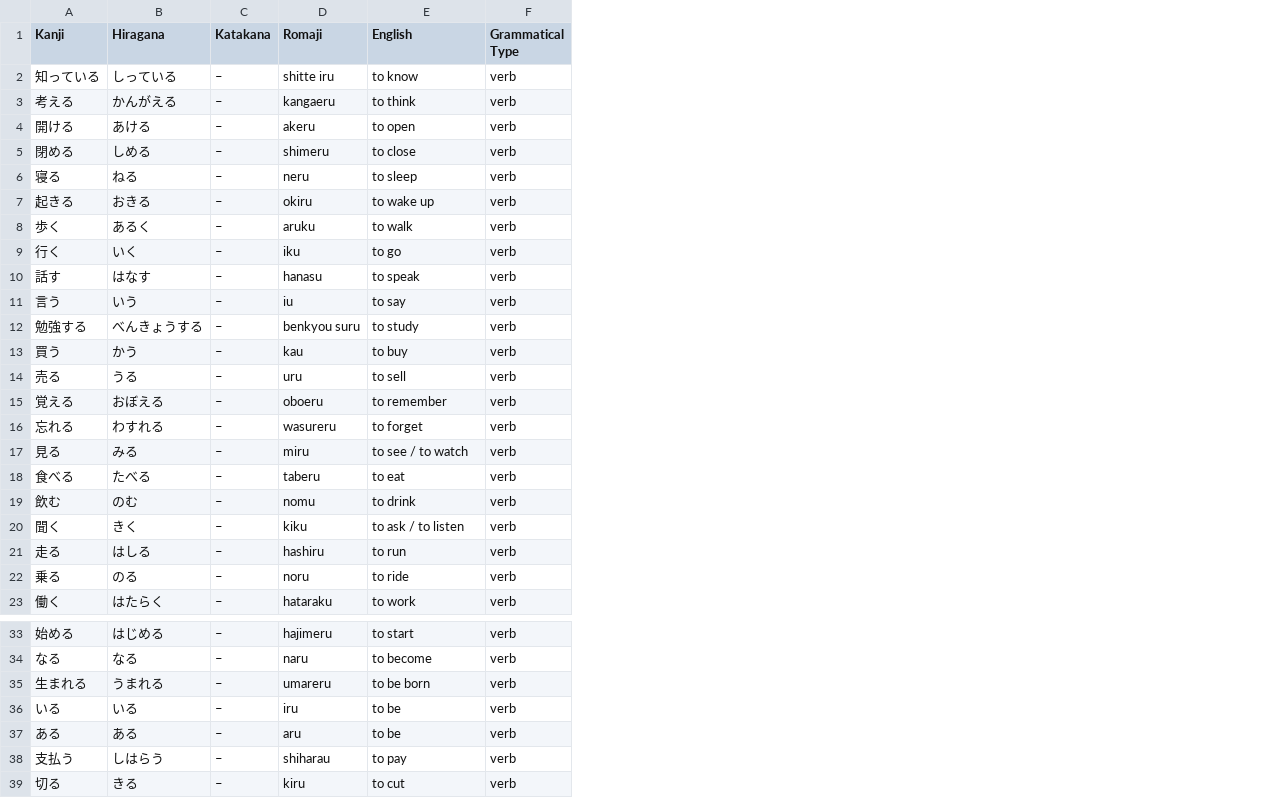
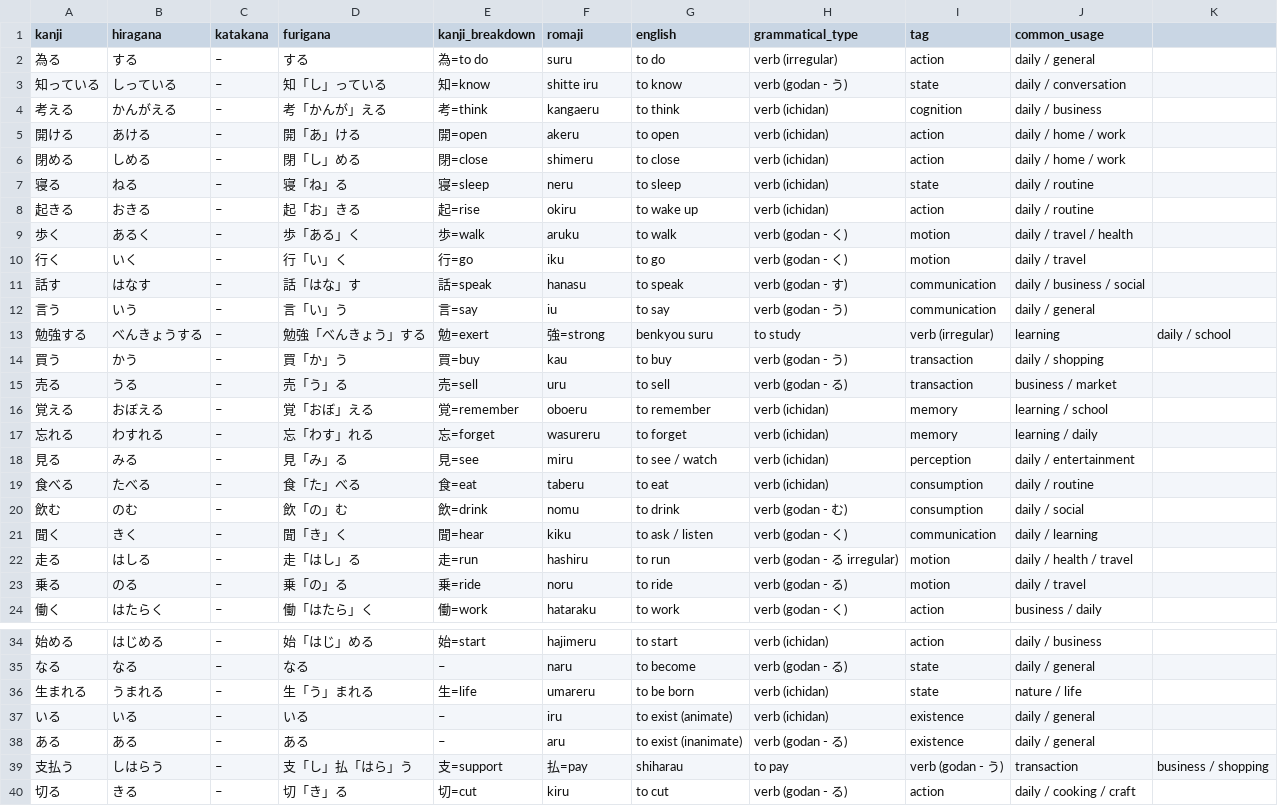
Before and after one commit to rfelixmg/benky-fy, a CSV file: datum/verbs.csv, drawn as a sheet; only a part is shown, gaps mark what is left out; removed rows and columns are numbered as before the commit, all else as after; the diff covers the shown part only; the diff names each change by its address in the sheet, - before the commit and + after, or states it on an @@ line.

```diff
--- a/datum/verbs.csv
+++ b/datum/verbs.csv
+column D (furigana), rows 3-24: 知「し」っている | 考「かんが」える | 開「あ」ける | 閉「し」める | 寝「ね」る | 起「お」きる | 歩「ある」く | 行「い」く | 話「はな」す | 言「い」う | 勉強「べんきょう」する | 買「か」う | 売「う」る | 覚「おぼ」える | 忘「わす」れる | 見「み」る | 食「た」べる | 飲「の」む | 聞「き」く | 走「はし」る | 乗「の」る | 働「はたら」く; rows 34-40: 始「はじ」める | なる | 生「う」まれる | いる | ある | 支「し」払「はら」う | 切「き」る
+column E (kanji_breakdown), rows 3-24: 知=know | 考=think | 開=open | 閉=close | 寝=sleep | 起=rise | 歩=walk | 行=go | 話=speak | 言=say | 勉=exert | 買=buy | 売=sell | 覚=remember | 忘=forget | 見=see | 食=eat | 飲=drink | 聞=hear | 走=run | 乗=ride | 働=work; rows 34-40: 始=start | – | 生=life | – | – | 支=support | 切=cut
-column F (Grammatical Type), rows 2-23: all verb; rows 33-39: all verb
+column H (grammatical_type), rows 3-24: verb (godan - う) | verb (ichidan) | verb (ichidan) | verb (ichidan) | verb (ichidan) | verb (ichidan) | verb (godan - く) | verb (godan - く) | verb (godan - す) | verb (godan - う) | to study | verb (godan - う) | verb (godan - る) | verb (ichidan) | verb (ichidan) | verb (ichidan) | verb (ichidan) | verb (godan - む) | verb (godan - く) | verb (godan - る irregular) | verb (godan - る) | verb (godan - く); rows 34-40: verb (ichidan) | verb (godan - る) | verb (ichidan) | verb (ichidan) | verb (godan - る) | to pay | verb (godan - る)
+column I (tag), rows 3-24: state | cognition | action | action | state | action | motion | motion | communication | communication | verb (irregular) | transaction | transaction | memory | memory | perception | consumption | consumption | communication | motion | motion | action; rows 34-40: action | state | state | existence | existence | verb (godan - う) | action
+column J (common_usage), rows 3-24: daily / conversation | daily / business | daily / home / work | daily / home / work | daily / routine | daily / routine | daily / travel / health | daily / travel | daily / business / social | daily / general | learning | daily / shopping | business / market | learning / school | learning / daily | daily / entertainment | daily / routine | daily / social | daily / learning | daily / health / travel | daily / travel | business / daily; rows 34-40: daily / business | daily / general | nature / life | daily / general | daily / general | transaction | daily / cooking / craft
+column K, row 13: daily / school; row 39: business / shopping
-A1: Kanji
+A1: kanji
-B1: Hiragana
+B1: hiragana
-C1: Katakana
+C1: katakana
-F1: Romaji
+F1: romaji
-G1: English
+G1: english
+row 2: 為る | する | – | する | 為=to do | suru | to do | verb (irregular) | action | daily / general
-F13 (romaji): benkyou suru
+F13 (romaji): 強=strong
-G13 (english): to study
+G13 (english): benkyou suru
-G18 (english): to see / to watch
+G18 (english): to see / watch
-G21 (english): to ask / to listen
+G21 (english): to ask / listen
-G37 (english): to be
+G37 (english): to exist (animate)
-G38 (english): to be
+G38 (english): to exist (inanimate)
-F39 (romaji): shiharau
+F39 (romaji): 払=pay
-G39 (english): to pay
+G39 (english): shiharau
```
Also changed, not shown: 4 edited cells elsewhere in this file, 27 other files.
